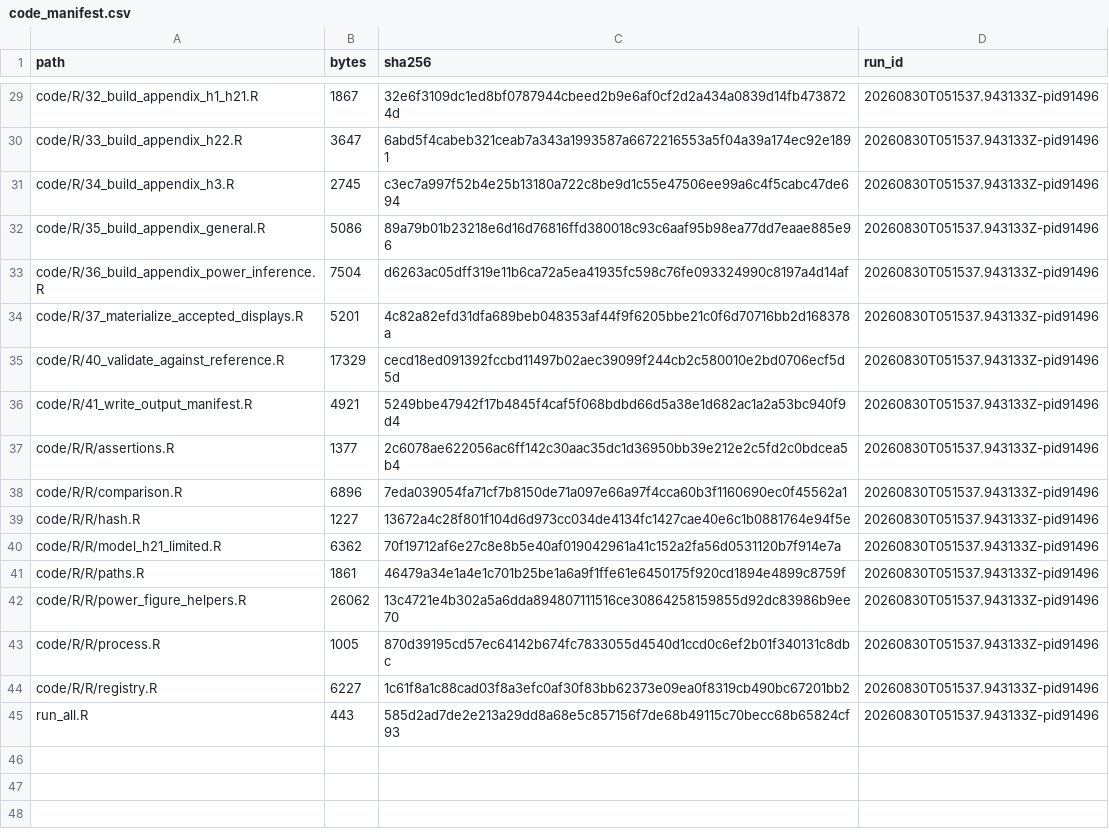
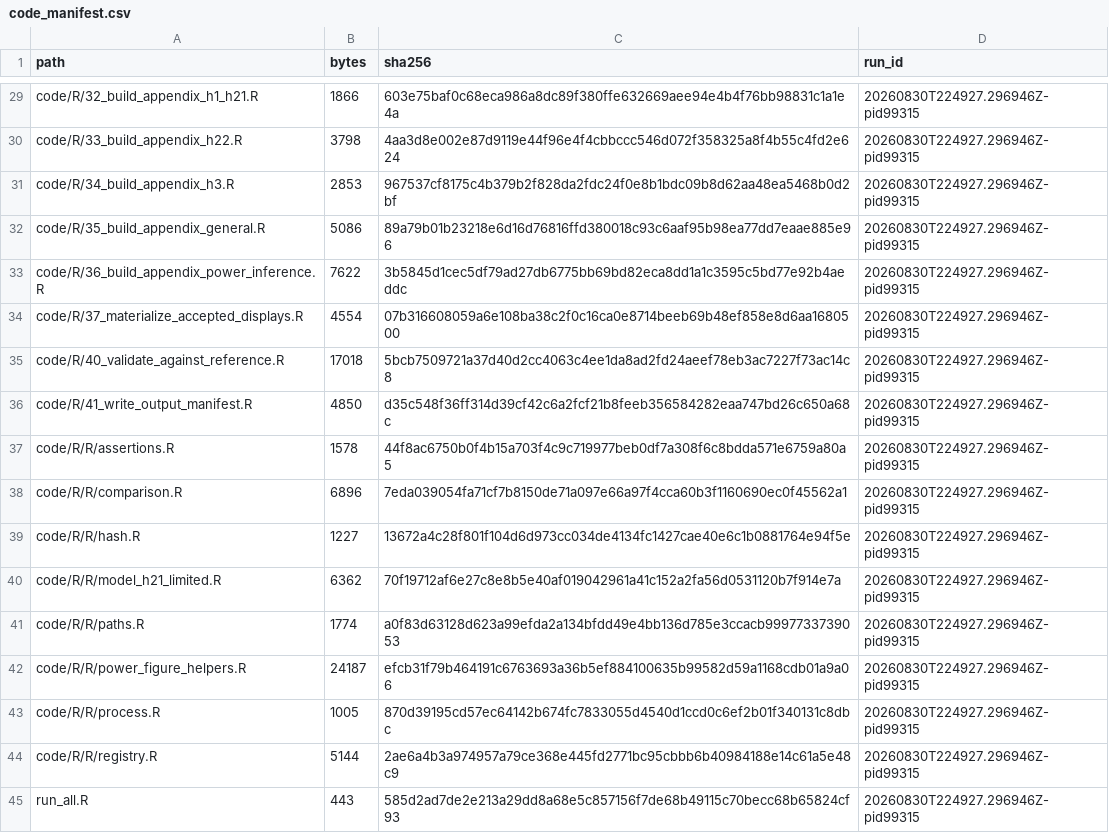
Before and after one commit to LIANJie-Jason/LianMurdie2026-replication, a CSV file: audit/code_manifest.csv, drawn as a sheet; only a part is shown, gaps mark what is left out; the diff covers the shown part only.

```diff
--- a/audit/code_manifest.csv
+++ b/audit/code_manifest.csv
@@ -29,17 +29,17 @@
-"code/R/32_build_appendix_h1_h21.R",1867,"32e6f3109dc1ed8bf0787944cbeed2b9e6af0cf2d2a434a0839d14fb4738724d","20260830T051537.943133Z-pid91496"
-"code/R/33_build_appendix_h22.R",3647,"6abd5f4cabeb321ceab7a343a1993587a6672216553a5f04a39a174ec92e1891","20260830T051537.943133Z-pid91496"
-"code/R/34_build_appendix_h3.R",2745,"c3ec7a997f52b4e25b13180a722c8be9d1c55e47506ee99a6c4f5cabc47de694","20260830T051537.943133Z-pid91496"
-"code/R/35_build_appendix_general.R",5086,"89a79b01b23218e6d16d76816ffd380018c93c6aaf95b98ea77dd7eaae885e96","20260830T051537.943133Z-pid91496"
-"code/R/36_build_appendix_power_inference.R",7504,"d6263ac05dff319e11b6ca72a5ea41935fc598c76fe093324990c8197a4d14af","20260830T051537.943133Z-pid91496"
-"code/R/37_materialize_accepted_displays.R",5201,"4c82a82efd31dfa689beb048353af44f9f6205bbe21c0f6d70716bb2d168378a","20260830T051537.943133Z-pid91496"
-"code/R/40_validate_against_reference.R",17329,"cecd18ed091392fccbd11497b02aec39099f244cb2c580010e2bd0706ecf5d5d","20260830T051537.943133Z-pid91496"
-"code/R/41_write_output_manifest.R",4921,"5249bbe47942f17b4845f4caf5f068bdbd66d5a38e1d682ac1a2a53bc940f9d4","20260830T051537.943133Z-pid91496"
-"code/R/R/assertions.R",1377,"2c6078ae622056ac6ff142c30aac35dc1d36950bb39e212e2c5fd2c0bdcea5b4","20260830T051537.943133Z-pid91496"
-"code/R/R/comparison.R",6896,"7eda039054fa71cf7b8150de71a097e66a97f4cca60b3f1160690ec0f45562a1","20260830T051537.943133Z-pid91496"
-"code/R/R/hash.R",1227,"13672a4c28f801f104d6d973cc034de4134fc1427cae40e6c1b0881764e94f5e","20260830T051537.943133Z-pid91496"
-"code/R/R/model_h21_limited.R",6362,"70f19712af6e27c8e8b5e40af019042961a41c152a2fa56d0531120b7f914e7a","20260830T051537.943133Z-pid91496"
-"code/R/R/paths.R",1861,"46479a34e1a4e1c701b25be1a6a9f1ffe61e6450175f920cd1894e4899c8759f","20260830T051537.943133Z-pid91496"
-"code/R/R/power_figure_helpers.R",26062,"13c4721e4b302a5a6dda894807111516ce30864258159855d92dc83986b9ee70","20260830T051537.943133Z-pid91496"
-"code/R/R/process.R",1005,"870d39195cd57ec64142b674fc7833055d4540d1ccd0c6ef2b01f340131c8dbc","20260830T051537.943133Z-pid91496"
-"code/R/R/registry.R",6227,"1c61f8a1c88cad03f8a3efc0af30f83bb62373e09ea0f8319cb490bc67201bb2","20260830T051537.943133Z-pid91496"
-"run_all.R",443,"585d2ad7de2e213a29dd8a68e5c857156f7de68b49115c70becc68b65824cf93","20260830T051537.943133Z-pid91496"
+"code/R/32_build_appendix_h1_h21.R",1866,"603e75baf0c68eca986a8dc89f380ffe632669aee94e4b4f76bb98831c1a1e4a","20260830T224927.296946Z-pid99315"
+"code/R/33_build_appendix_h22.R",3798,"4aa3d8e002e87d9119e44f96e4f4cbbccc546d072f358325a8f4b55c4fd2e624","20260830T224927.296946Z-pid99315"
+"code/R/34_build_appendix_h3.R",2853,"967537cf8175c4b379b2f828da2fdc24f0e8b1bdc09b8d62aa48ea5468b0d2bf","20260830T224927.296946Z-pid99315"
+"code/R/35_build_appendix_general.R",5086,"89a79b01b23218e6d16d76816ffd380018c93c6aaf95b98ea77dd7eaae885e96","20260830T224927.296946Z-pid99315"
+"code/R/36_build_appendix_power_inference.R",7622,"3b5845d1cec5df79ad27db6775bb69bd82eca8dd1a1c3595c5bd77e92b4aeddc","20260830T224927.296946Z-pid99315"
+"code/R/37_materialize_accepted_displays.R",4554,"07b316608059a6e108ba38c2f0c16ca0e8714beeb69b48ef858e8d6aa1680500","20260830T224927.296946Z-pid99315"
+"code/R/40_validate_against_reference.R",17018,"5bcb7509721a37d40d2cc4063c4ee1da8ad2fd24aeef78eb3ac7227f73ac14c8","20260830T224927.296946Z-pid99315"
+"code/R/41_write_output_manifest.R",4850,"d35c548f36ff314d39cf42c6a2fcf21b8feeb356584282eaa747bd26c650a68c","20260830T224927.296946Z-pid99315"
+"code/R/R/assertions.R",1578,"44f8ac6750b0f4b15a703f4c9c719977beb0df7a308f6c8bdda571e6759a80a5","20260830T224927.296946Z-pid99315"
+"code/R/R/comparison.R",6896,"7eda039054fa71cf7b8150de71a097e66a97f4cca60b3f1160690ec0f45562a1","20260830T224927.296946Z-pid99315"
+"code/R/R/hash.R",1227,"13672a4c28f801f104d6d973cc034de4134fc1427cae40e6c1b0881764e94f5e","20260830T224927.296946Z-pid99315"
+"code/R/R/model_h21_limited.R",6362,"70f19712af6e27c8e8b5e40af019042961a41c152a2fa56d0531120b7f914e7a","20260830T224927.296946Z-pid99315"
+"code/R/R/paths.R",1774,"a0f83d63128d623a99efda2a134bfdd49e4bb136d785e3ccacb9997733739053","20260830T224927.296946Z-pid99315"
+"code/R/R/power_figure_helpers.R",24187,"efcb31f79b464191c6763693a36b5ef884100635b99582d59a1168cdb01a9a06","20260830T224927.296946Z-pid99315"
+"code/R/R/process.R",1005,"870d39195cd57ec64142b674fc7833055d4540d1ccd0c6ef2b01f340131c8dbc","20260830T224927.296946Z-pid99315"
+"code/R/R/registry.R",5144,"2ae6a4b3a974957a79ce368e445fd2771bc95cbbb6b40984188e14c61a5e48c9","20260830T224927.296946Z-pid99315"
+"run_all.R",443,"585d2ad7de2e213a29dd8a68e5c857156f7de68b49115c70becc68b65824cf93","20260830T224927.296946Z-pid99315"
```
Also changed, not shown: 45 edited cells elsewhere in this file, audit/output_manifest.csv, audit/pipeline_status.csv, 36 other files.
